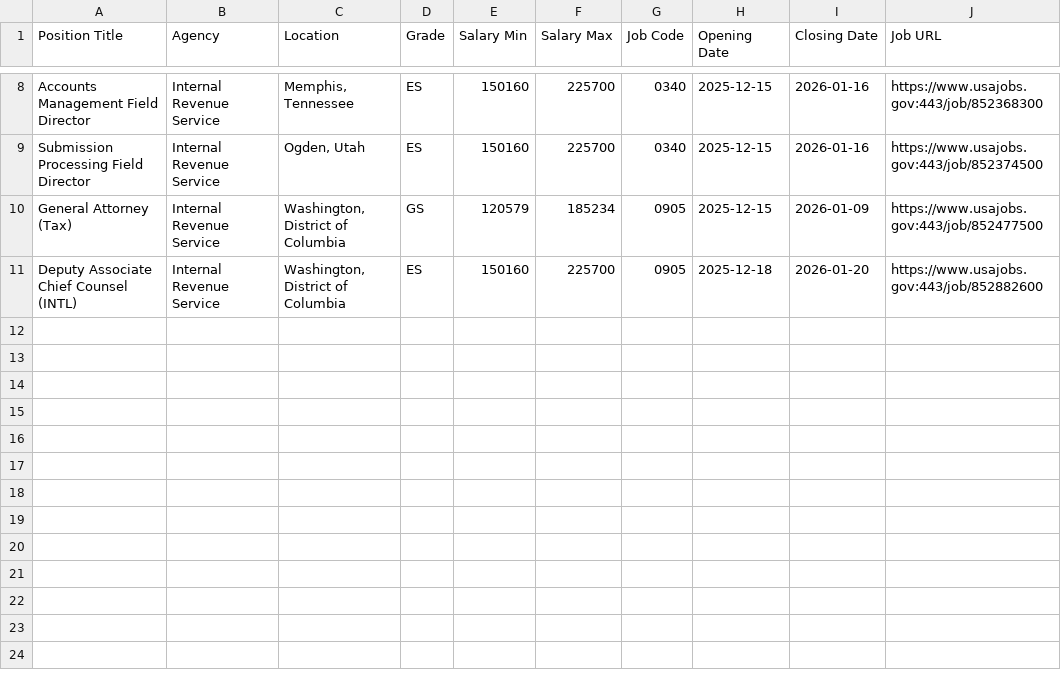
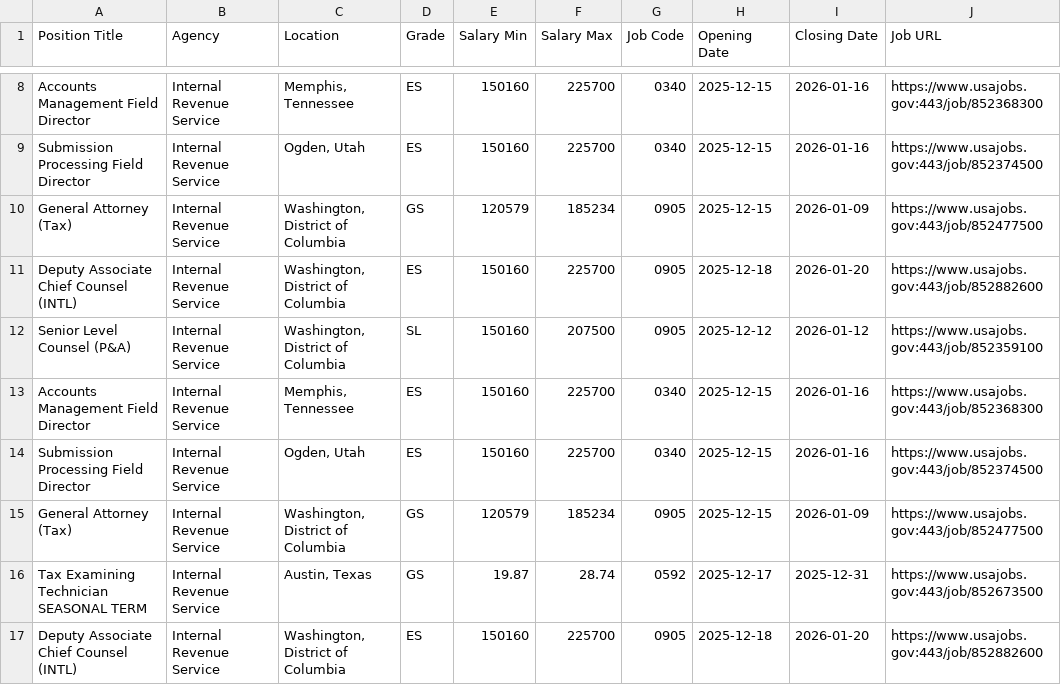
Before and after one commit to fartbagxp/fedjobs, a CSV file: data/raw/all_IRS_jobs.csv, drawn as a sheet; only a part is shown, gaps mark what is left out.

```diff
--- a/data/raw/all_IRS_jobs.csv
+++ b/data/raw/all_IRS_jobs.csv
@@ -11 +11,7 @@ General Attorney (Tax),Internal Revenue Service,"Washington, District of Columbi
 Deputy Associate Chief Counsel (INTL),Internal Revenue Service,"Washington, District of Columbia",ES,150160,225700,0905,2025-12-18,2026-01-20,https://www.usajobs.gov:443/job/852882600
+Senior Level Counsel (P&A),Internal Revenue Service,"Washington, District of Columbia",SL,150160,207500,0905,2025-12-12,2026-01-12,https://www.usajobs.gov:443/job/852359100
+Accounts Management Field Director,Internal Revenue Service,"Memphis, Tennessee",ES,150160,225700,0340,2025-12-15,2026-01-16,https://www.usajobs.gov:443/job/852368300
+Submission Processing Field Director,Internal Revenue Service,"Ogden, Utah",ES,150160,225700,0340,2025-12-15,2026-01-16,https://www.usajobs.gov:443/job/852374500
+General Attorney (Tax),Internal Revenue Service,"Washington, District of Columbia",GS,120579,185234,0905,2025-12-15,2026-01-09,https://www.usajobs.gov:443/job/852477500
+Tax Examining Technician SEASONAL TERM,Internal Revenue Service,"Austin, Texas",GS,19.87,28.74,0592,2025-12-17,2025-12-31,https://www.usajobs.gov:443/job/852673500
+Deputy Associate Chief Counsel (INTL),Internal Revenue Service,"Washington, District of Columbia",ES,150160,225700,0905,2025-12-18,2026-01-20,https://www.usajobs.gov:443/job/852882600
```
Also changed, not shown: data/raw/all_1550_jobs.csv, data/raw/all_1560_jobs.csv, 2 other files.
